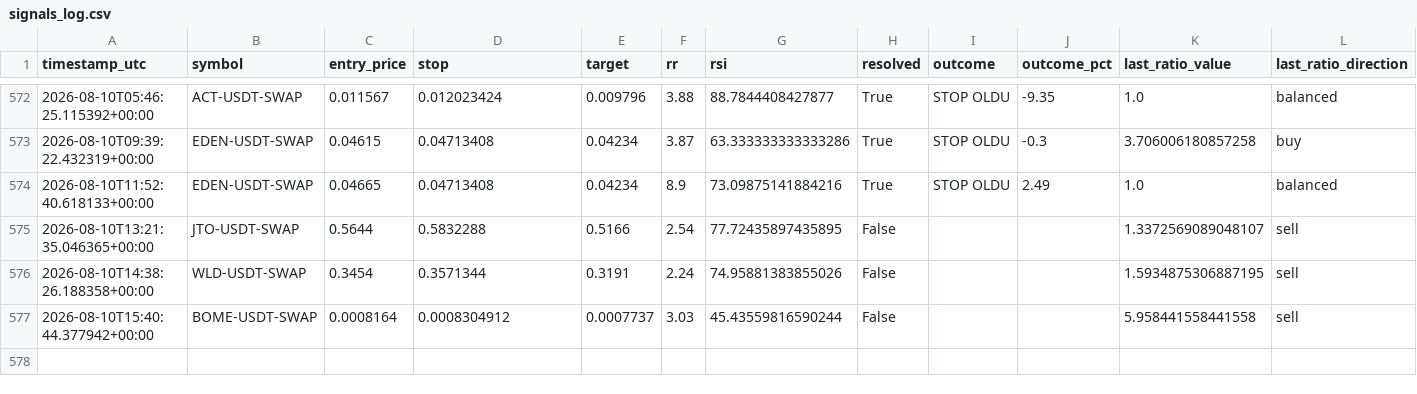
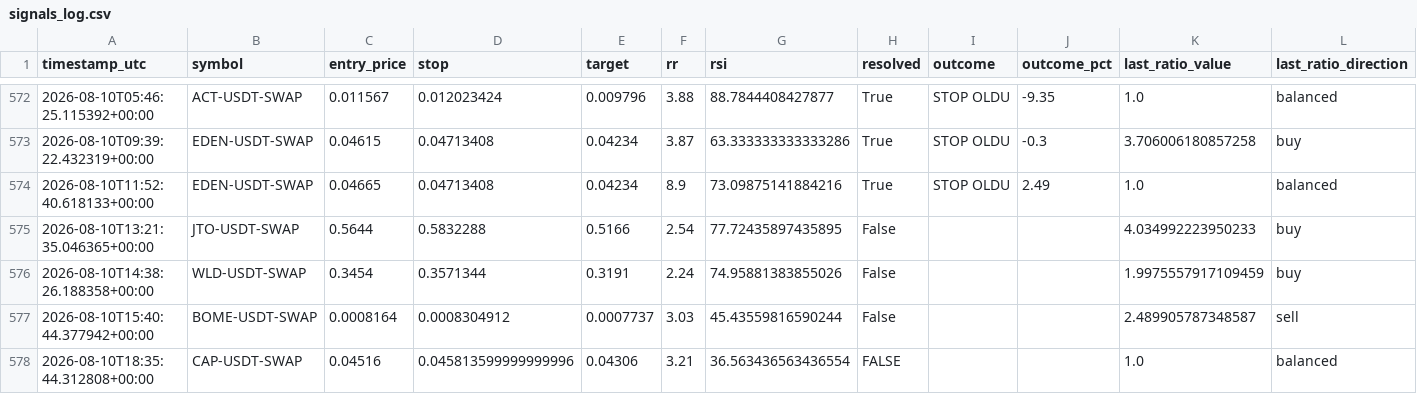
Before and after one commit to beceriksi/pailesortbulan, a CSV file: signals_log.csv, drawn as a sheet; only a part is shown, gaps mark what is left out.

```diff
--- a/signals_log.csv
+++ b/signals_log.csv
@@ -574,4 +574,5 @@ timestamp_utc,symbol,entry_price,stop,target,rr,rsi,resolved,outcome,outcome_pct
 2026-08-10T11:52:40.618133+00:00,EDEN-USDT-SWAP,0.04665,0.04713408,0.04234,8.9,73.09875141884216,True,STOP OLDU,2.49,1.0,balanced
-2026-08-10T13:21:35.046365+00:00,JTO-USDT-SWAP,0.5644,0.5832288,0.5166,2.54,77.72435897435895,False,,,1.3372569089048107,sell
-2026-08-10T14:38:26.188358+00:00,WLD-USDT-SWAP,0.3454,0.3571344,0.3191,2.24,74.95881383855026,False,,,1.5934875306887195,sell
-2026-08-10T15:40:44.377942+00:00,BOME-USDT-SWAP,0.0008164,0.0008304912,0.0007737,3.03,45.43559816590244,False,,,5.958441558441558,sell
+2026-08-10T13:21:35.046365+00:00,JTO-USDT-SWAP,0.5644,0.5832288,0.5166,2.54,77.72435897435895,False,,,4.034992223950233,buy
+2026-08-10T14:38:26.188358+00:00,WLD-USDT-SWAP,0.3454,0.3571344,0.3191,2.24,74.95881383855026,False,,,1.9975557917109459,buy
+2026-08-10T15:40:44.377942+00:00,BOME-USDT-SWAP,0.0008164,0.0008304912,0.0007737,3.03,45.43559816590244,False,,,2.489905787348587,sell
+2026-08-10T18:35:44.312808+00:00,CAP-USDT-SWAP,0.04516,0.045813599999999996,0.04306,3.21,36.563436563436554,FALSE,,,1.0,balanced
```
